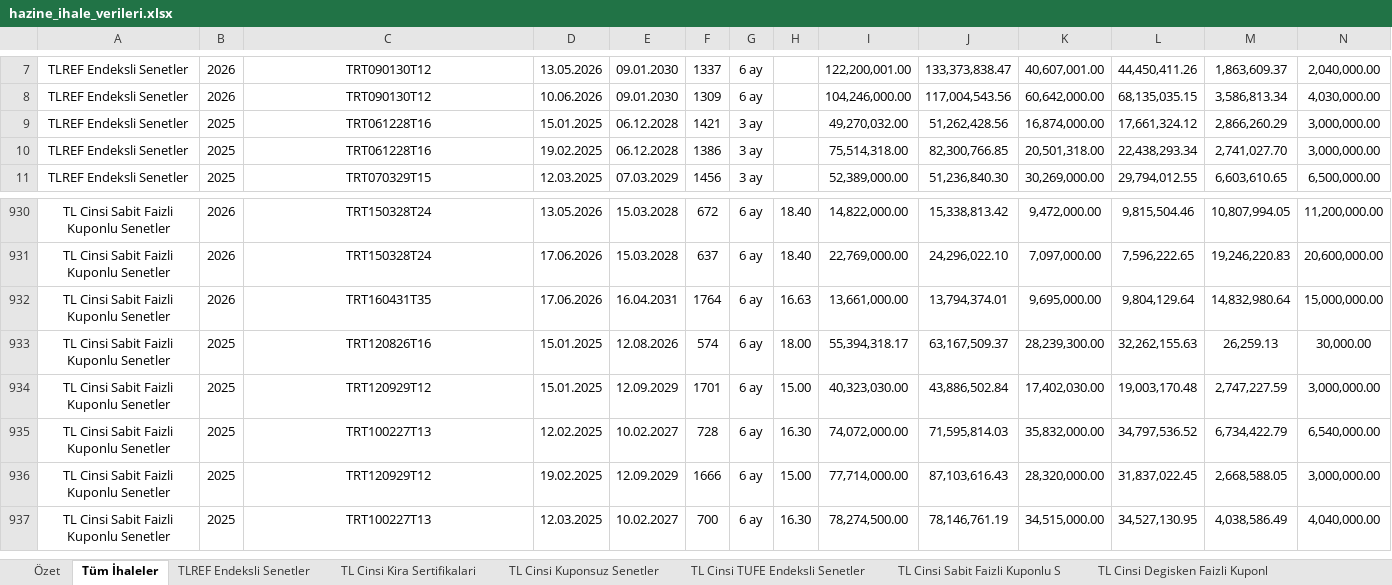
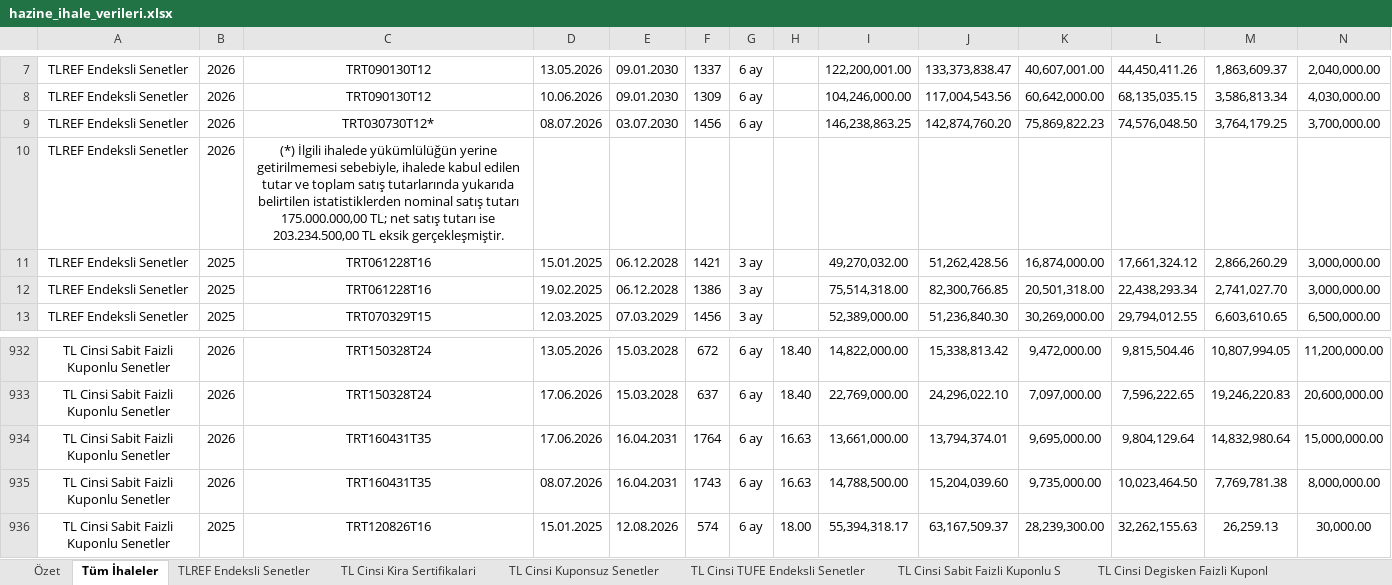
Before and after one commit to sabacanli/ekonomik-veriler-dashboard, an Excel workbook: hazine ihale /hazine_ihale_verileri.xlsx, sheet Tüm İhaleler, drawn as a sheet; only a part is shown, gaps mark what is left out; the shorter side is filled out with more unchanged rows; values as stored, in another font and other column widths than the file's, no borders; rows hold the shown columns only; the diff names each change by its address in the sheet, - before the commit and + after, or states it on an @@ line.

```diff
--- a/hazine ihale /hazine_ihale_verileri.xlsx (sheet Tüm İhaleler)
+++ b/hazine ihale /hazine_ihale_verileri.xlsx (sheet Tüm İhaleler)
+row 9: TLREF Endeksli Senetler | 2026 | TRT030730T12* | 08.07.2026 | 03.07.2030 | 1456 | 6 ay |  | 146,238,863.25 | 142,874,760.20 | 75,869,822.23 | 74,576,048.50 | 3,764,179.25 | 3,700,000.00
+row 10: TLREF Endeksli Senetler | 2026 | (*) İlgili ihalede yükümlülüğün yerine getirilmemesi sebebiyle, ihalede kabul edilen tutar ve toplam satış tutarlarında yukarıda belirtilen istatistiklerden nominal satış tutarı 175.000.000,00 TL; net satış tutarı ise 203.234.500,00 TL eksik gerçekleşmiştir.
+row 935: TL Cinsi Sabit Faizli Kuponlu Senetler | 2026 | TRT160431T35 | 08.07.2026 | 16.04.2031 | 1743 | 6 ay | 16.63 | 14,788,500.00 | 15,204,039.60 | 9,735,000.00 | 10,023,464.50 | 7,769,781.38 | 8,000,000.00
```
Also changed, not shown: sheet Analiz - Detay, sheet Analiz - Aylık & Vade, sheet Analiz - Genel Özet, sheet Analiz - Maliyet & Talep, sheet Özet, sheet TLREF Endeksli Senetler, 3 more sheets, 16 other files.
